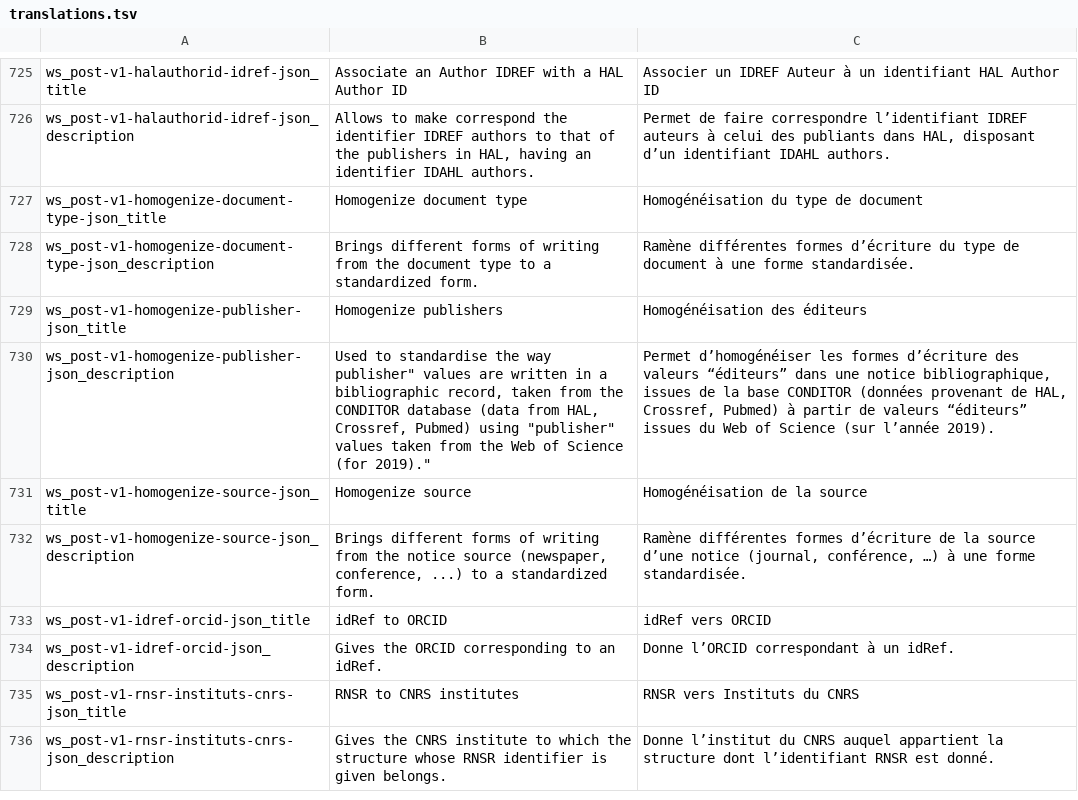
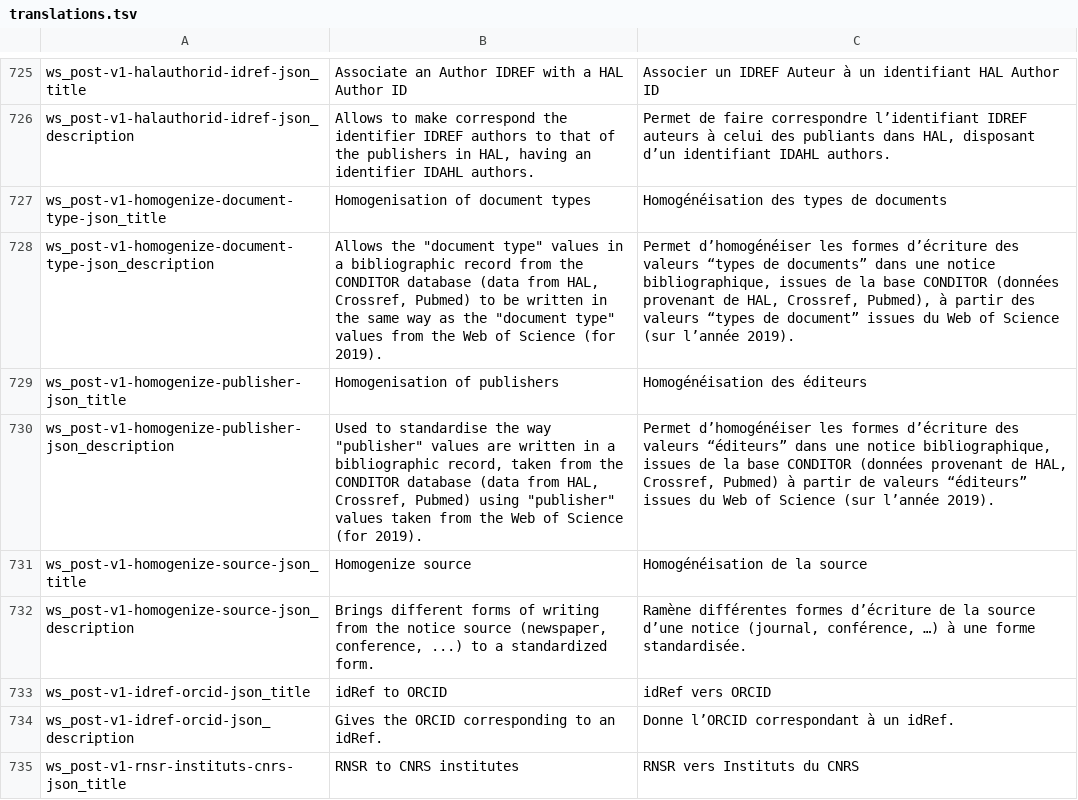
Before and after one commit to Inist-CNRS/lodex, a TSV file: src/app/custom/translations.tsv, drawn as a sheet; only a part is shown, gaps mark what is left out; the shorter side is filled out with more unchanged rows.

Commit message:
feat: update homogenize document type json

```diff
--- a/src/app/custom/translations.tsv
+++ b/src/app/custom/translations.tsv
@@ -726,6 +726,6 @@
 "ws_post-v1-halauthorid-idref-json_description"	"Allows to make correspond the identifier IDREF authors to that of the publishers in HAL, having an identifier IDAHL authors."	"Permet de faire correspondre l’identifiant IDREF auteurs à celui des publiants dans HAL, disposant d’un identifiant IDAHL authors."
-"ws_post-v1-homogenize-document-type-json_title"	"Homogenize document type"	"Homogénéisation du type de document"
-"ws_post-v1-homogenize-document-type-json_description"	"Brings different forms of writing from the document type to a standardized form."	"Ramène différentes formes d’écriture du type de document à une forme standardisée."
-"ws_post-v1-homogenize-publisher-json_title"	"Homogenize publishers"	"Homogénéisation des éditeurs"
-"ws_post-v1-homogenize-publisher-json_description"	"Used to standardise the way "publisher" values are written in a bibliographic record, taken from the CONDITOR database (data from HAL, Crossref, Pubmed) using "publisher" values taken from the Web of Science (for 2019)."	"Permet d’homogénéiser les formes d’écriture des valeurs “éditeurs” dans une notice bibliographique, issues de la base CONDITOR (données provenant de HAL, Crossref, Pubmed) à partir de valeurs “éditeurs” issues du Web of Science (sur l’année 2019)."
+"ws_post-v1-homogenize-document-type-json_title"	"Homogenisation of document types"	"Homogénéisation des types de documents"
+"ws_post-v1-homogenize-document-type-json_description"	"Allows the ""document type"" values in a bibliographic record from the CONDITOR database (data from HAL, Crossref, Pubmed) to be written in the same way as the ""document type"" values from the Web of Science (for 2019). "	"Permet d’homogénéiser les formes d’écriture des valeurs “types de documents” dans une notice bibliographique, issues de la base CONDITOR (données provenant de HAL, Crossref, Pubmed), à partir des valeurs “types de document” issues du Web of Science (sur l’année 2019)."
+"ws_post-v1-homogenize-publisher-json_title"	"Homogenisation of publishers"	"Homogénéisation des éditeurs"
+"ws_post-v1-homogenize-publisher-json_description"	"Used to standardise the way ""publisher"" values are written in a bibliographic record, taken from the CONDITOR database (data from HAL, Crossref, Pubmed) using ""publisher"" values taken from the Web of Science (for 2019)."	"Permet d’homogénéiser les formes d’écriture des valeurs “éditeurs” dans une notice bibliographique, issues de la base CONDITOR (données provenant de HAL, Crossref, Pubmed) à partir de valeurs “éditeurs” issues du Web of Science (sur l’année 2019)."
 "ws_post-v1-homogenize-source-json_title"	"Homogenize source"	"Homogénéisation de la source"
```
Also changed, not shown: 1 other file.
